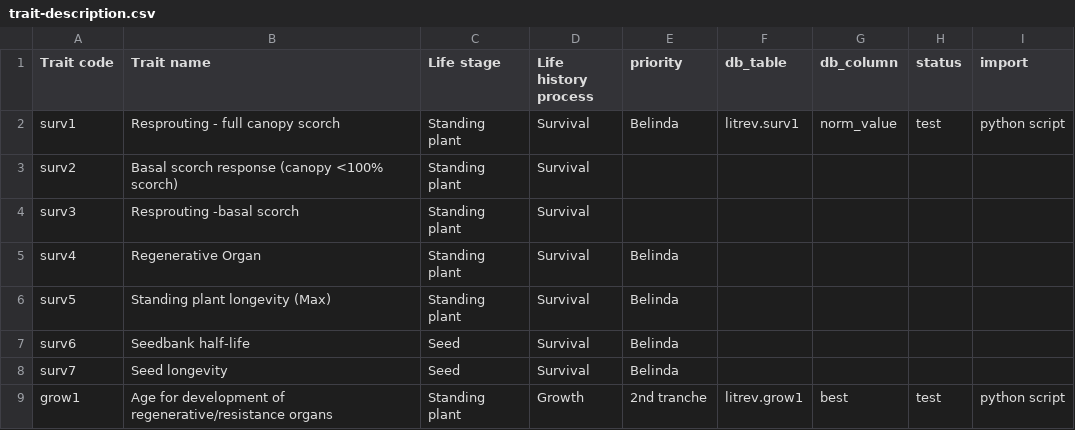
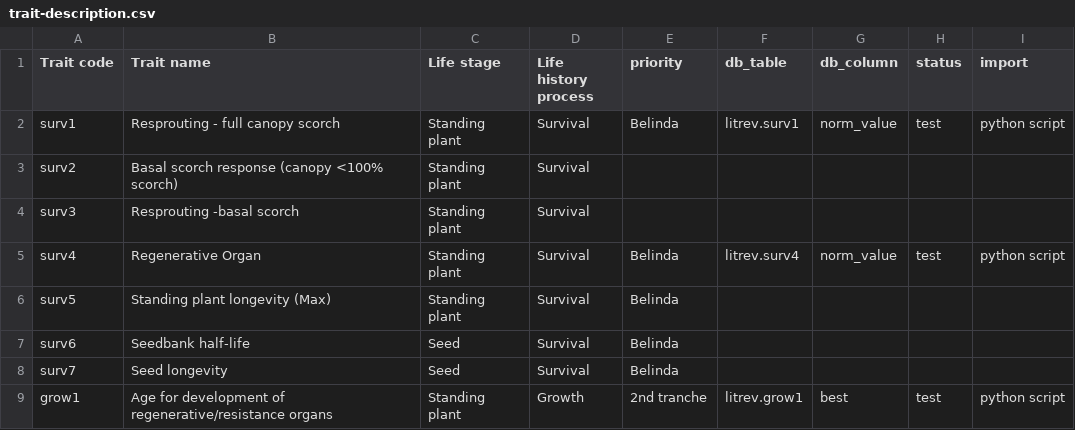
Before and after one commit to ces-unsw-edu-au/fireveg-webapp, a CSV file: webapp/static/metadata/trait-description.csv, drawn as a sheet; only a part is shown; the diff covers the shown part only.

```diff
--- a/webapp/static/metadata/trait-description.csv
+++ b/webapp/static/metadata/trait-description.csv
@@ -4,3 +4,3 @@ surv2,Basal scorch response (canopy <100% scorch),Standing plant,Survival,,,,,
 surv3,Resprouting -basal scorch,Standing plant,Survival,,,,,
-surv4,Regenerative Organ,Standing plant,Survival,Belinda,,,,
+surv4,Regenerative Organ,Standing plant,Survival,Belinda,litrev.surv4,norm_value,test,python script
 surv5,Standing plant longevity (Max),Standing plant,Survival,Belinda,,,,
```
Also changed, not shown: 23 edited cells elsewhere in this file, webapp/static/metadata/trait-value-description.csv.
